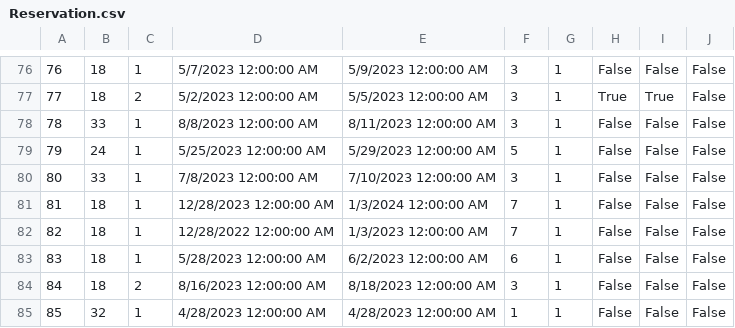
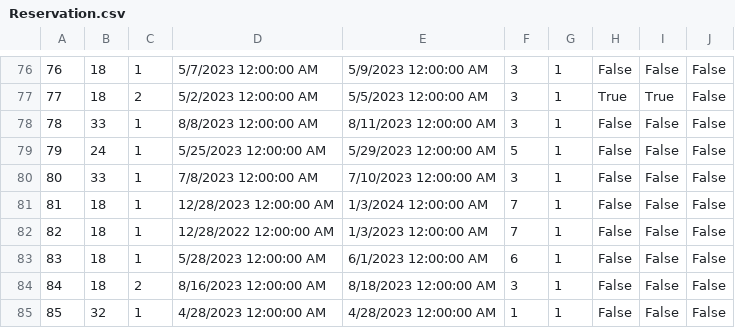
Before and after one commit to MilosMilutinovic01/SIMS-HCI-Project-Group-5-Team-B, a CSV file: SIMS-HCI-Project-Group-5-Team-B/Resources/Data/Reservation.csv, drawn as a sheet; only a part is shown, gaps mark what is left out.

```diff
--- a/SIMS-HCI-Project-Group-5-Team-B/Resources/Data/Reservation.csv
+++ b/SIMS-HCI-Project-Group-5-Team-B/Resources/Data/Reservation.csv
@@ -82,3 +82,3 @@
 82|18|1|12/28/2022 12:00:00 AM|1/3/2023 12:00:00 AM|7|1|False|False|False
-83|18|1|5/28/2023 12:00:00 AM|6/2/2023 12:00:00 AM|6|1|False|False|False
+83|18|1|5/28/2023 12:00:00 AM|6/1/2023 12:00:00 AM|6|1|False|False|False
 84|18|2|8/16/2023 12:00:00 AM|8/18/2023 12:00:00 AM|3|1|False|False|False
```
Also changed, not shown: SIMS-HCI-Project-Group-5-Team-B/Resources/Data/Notification.csv, SIMS-HCI-Project-Group-5-Team-B/Resources/Data/Renovation.csv, 32 other files.
